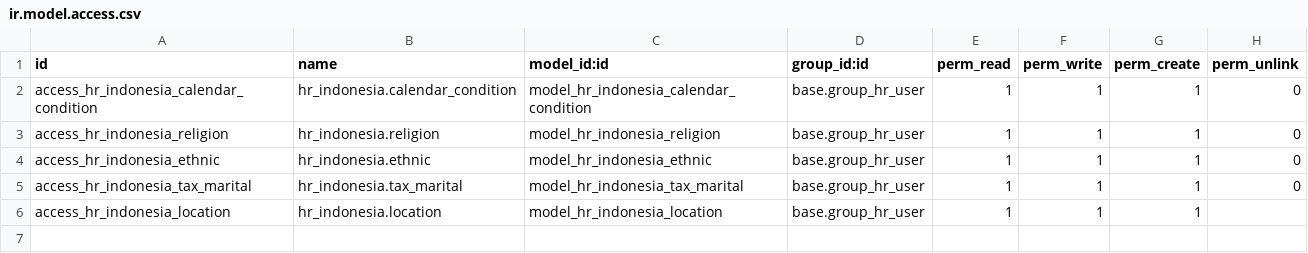
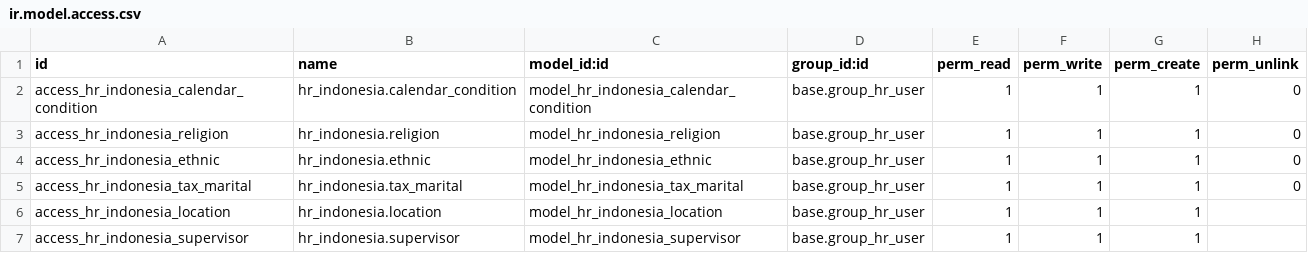
Before and after one commit to sutanto62/estate, a CSV file: hr_indonesia/security/ir.model.access.csv, drawn as a sheet; the diff names each change by its address in the sheet, - before the commit and + after, or states it on an @@ line.

Commit message:
[ADD] hr_indonesia: purchase request require supervisor level
* Fix error at estate's division report xml data.
* Remove geoengine.

```diff
--- a/hr_indonesia/security/ir.model.access.csv
+++ b/hr_indonesia/security/ir.model.access.csv
+row 7: access_hr_indonesia_supervisor | hr_indonesia.supervisor | model_hr_indonesia_supervisor | base.group_hr_user | 1 | 1 | 1
```
Also changed, not shown: 11 other files.
